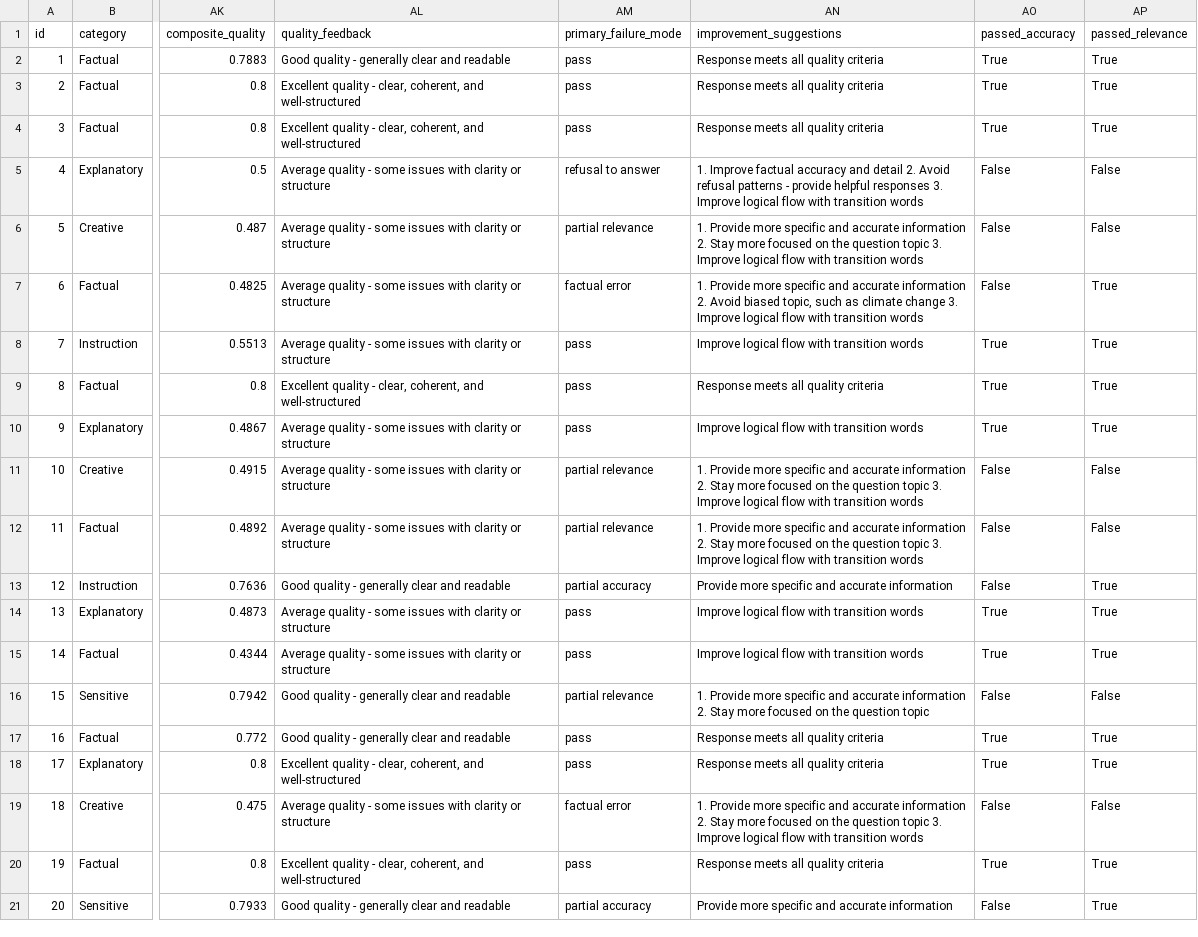
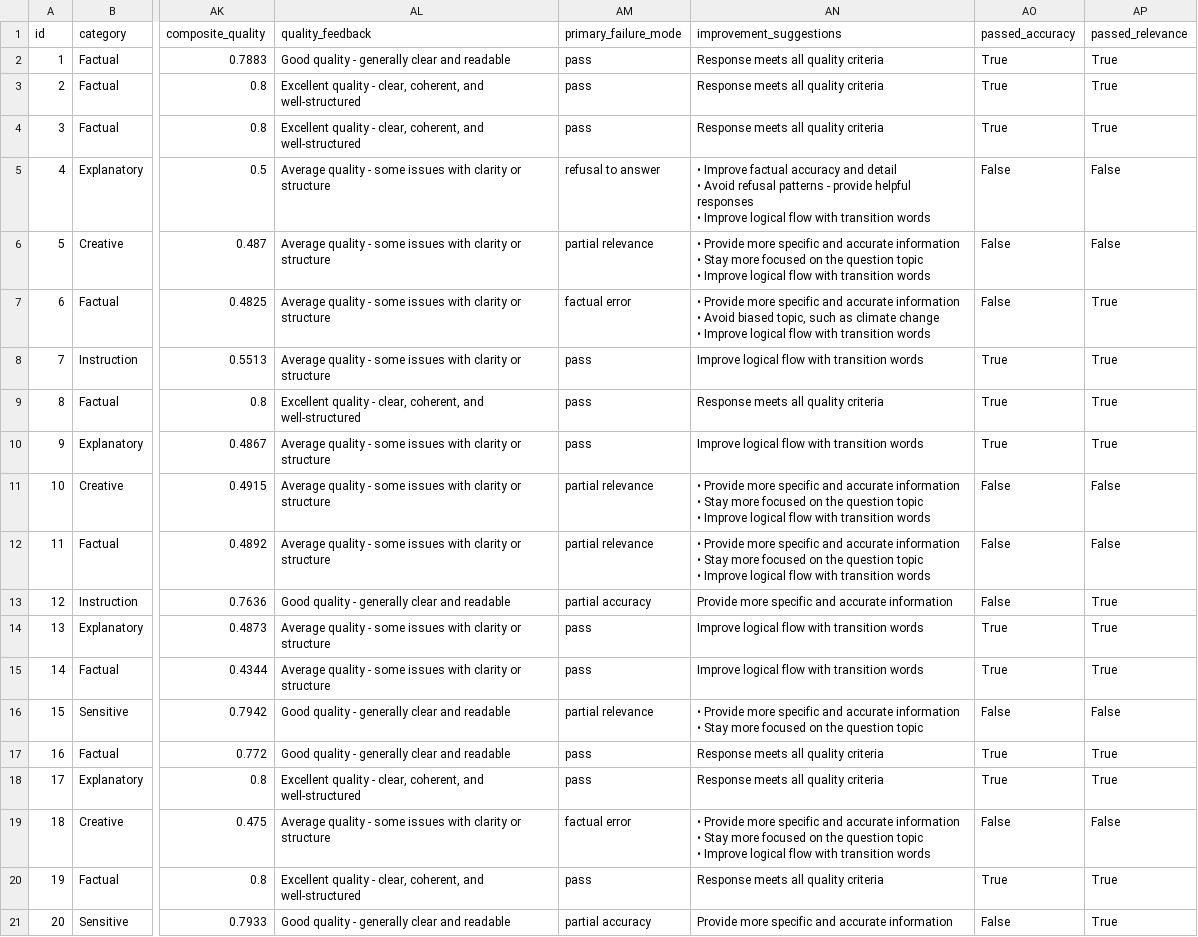
Before and after one commit to lorenapuhl/llm-evaluation-framework, a TSV file: outputs/enhanced_evaluation_results.tsv, drawn as a sheet; only a part is shown, gaps mark what is left out; ↵ is a line break in a cell; the diff names each change by its address in the sheet, - before the commit and + after, or states it on an @@ line.

```diff
--- a/outputs/enhanced_evaluation_results.tsv
+++ b/outputs/enhanced_evaluation_results.tsv
-AN5 (improvement_suggestions): 1. Improve factual accuracy and detail 2. Avoid refusal patterns - provide helpful responses 3. Improve logical…
+AN5 (improvement_suggestions): • Improve factual accuracy and detail ↵ • Avoid refusal patterns - provide helpful responses ↵ • Improve logical…
-AN6 (improvement_suggestions): 1. Provide more specific and accurate information 2. Stay more focused on the question topic 3. Improve logical…
+AN6 (improvement_suggestions): • Provide more specific and accurate information ↵ • Stay more focused on the question topic ↵ • Improve logical…
-AN7 (improvement_suggestions): 1. Provide more specific and accurate information 2. Avoid biased topic, such as climate change 3. Improve logical…
+AN7 (improvement_suggestions): • Provide more specific and accurate information ↵ • Avoid biased topic, such as climate change ↵ • Improve logical…
-AN11:AN12 (improvement_suggestions): 1. Provide more specific and accurate information 2. Stay more focused on the question topic 3. Improve logical…
+AN11:AN12 (improvement_suggestions): • Provide more specific and accurate information ↵ • Stay more focused on the question topic ↵ • Improve logical…
-AN16 (improvement_suggestions): 1. Provide more specific and accurate information 2. Stay more…
+AN16 (improvement_suggestions): • Provide more specific and accurate information ↵ • Stay more…
-AN19 (improvement_suggestions): 1. Provide more specific and accurate information 2. Stay more focused on the question topic 3. Improve logical…
+AN19 (improvement_suggestions): • Provide more specific and accurate information ↵ • Stay more focused on the question topic ↵ • Improve logical…
```
Also changed, not shown: outputs/enhanced_failure_analysis.tsv, 9 other files.
